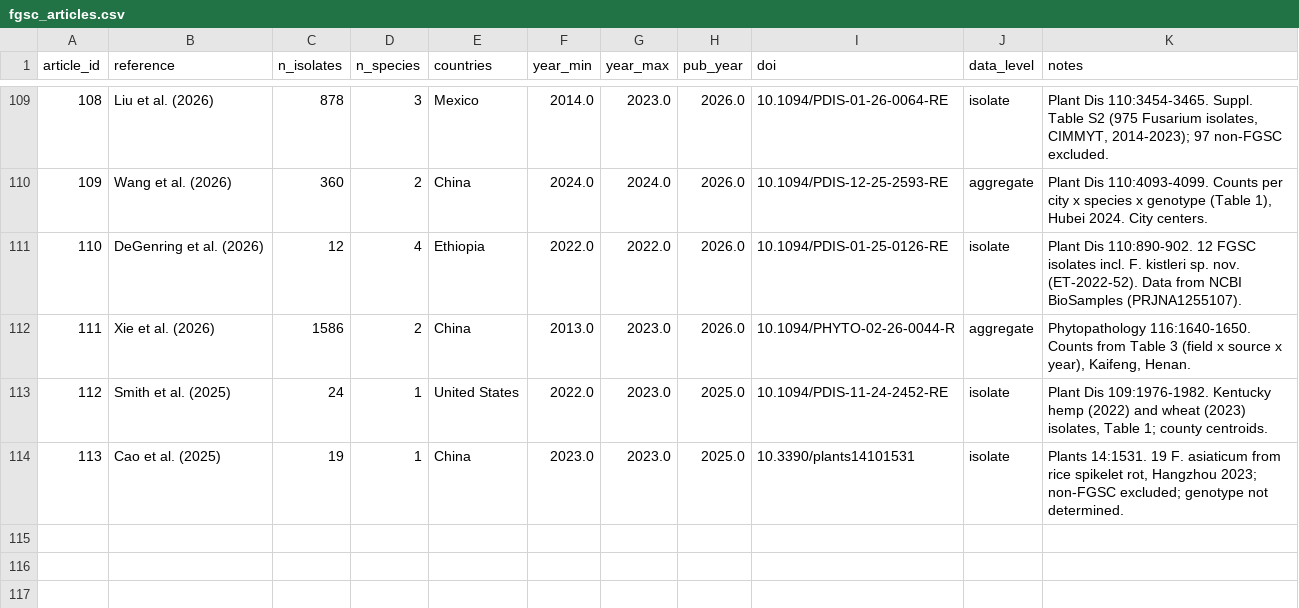
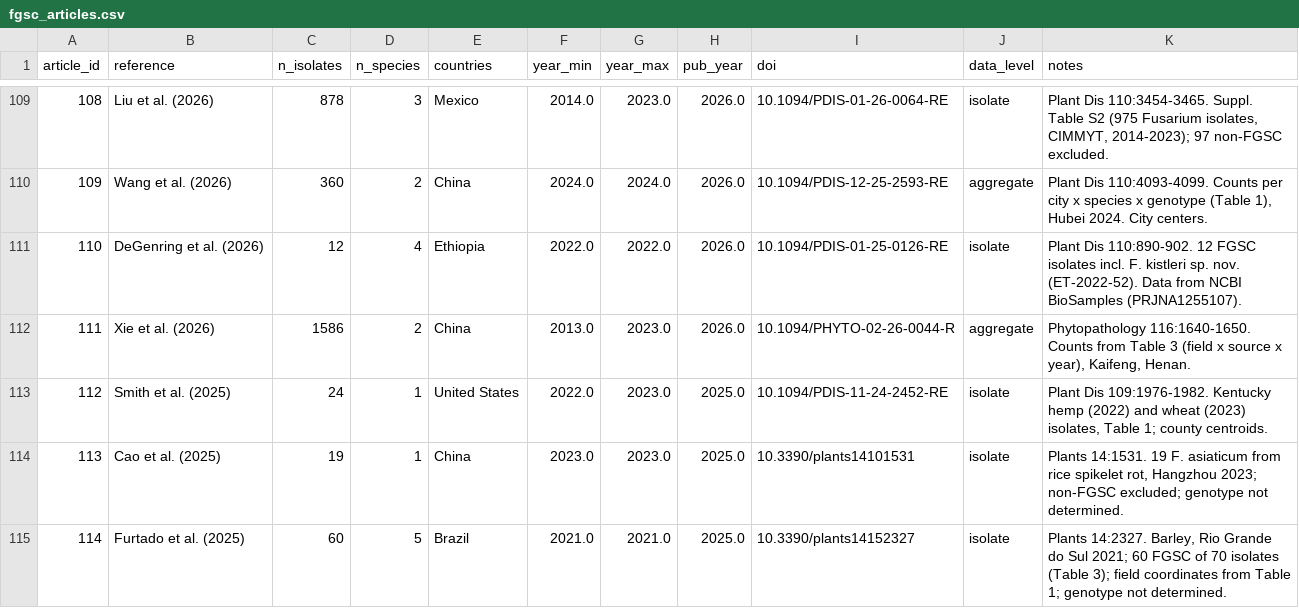
Before and after one commit to emdelponte/FGSC, a CSV file: data/fgsc_articles.csv, drawn as a sheet; only a part is shown, gaps mark what is left out; the diff names each change by its address in the sheet, - before the commit and + after, or states it on an @@ line.

```diff
--- a/data/fgsc_articles.csv
+++ b/data/fgsc_articles.csv
+row 115: 114 | Furtado et al. (2025) | 60 | 5 | Brazil | 2021.0 | 2021.0 | 2025.0 | 10.3390/plants14152327 | isolate | Plants 14:2327. Barley, Rio Grande do Sul 2021; 60 FGSC of 70 isolates (Table 3); field coordinates from Table 1; genotype not determined.
```
Also changed, not shown: 4 other files.
